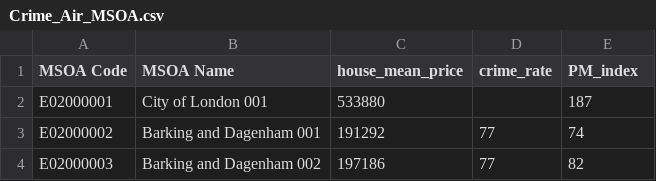
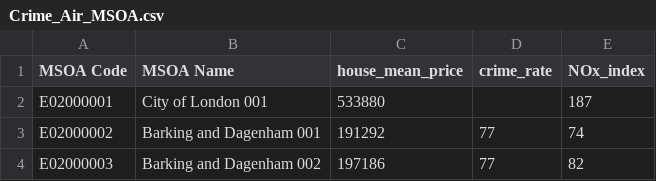
Before and after one commit to HaofuW/CASA_Dissertation, a CSV file: M_Linear_Regression/Data/Crime_Air_MSOA.csv, drawn as a sheet; only a part is shown.

```diff
--- a/M_Linear_Regression/Data/Crime_Air_MSOA.csv
+++ b/M_Linear_Regression/Data/Crime_Air_MSOA.csv
@@ -1,2 +1,2 @@
-MSOA Code,MSOA Name,house_mean_price,crime_rate,PM_index
+MSOA Code,MSOA Name,house_mean_price,crime_rate,NOx_index
 E02000001,City of London 001,533880,,187
```
Also changed, not shown: 2 other files.
